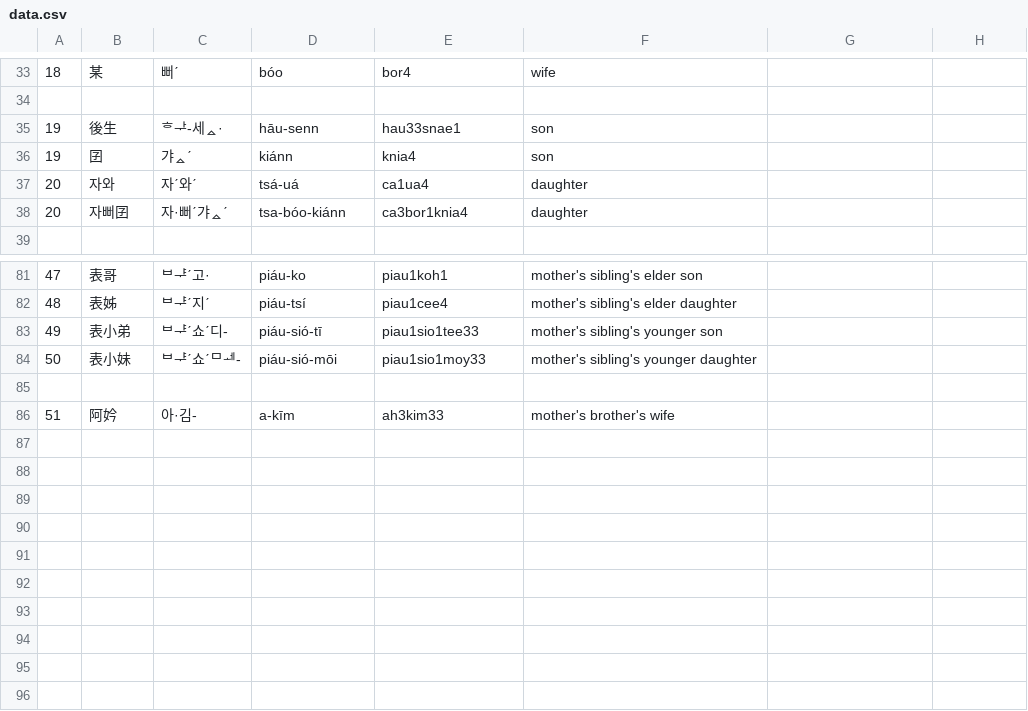
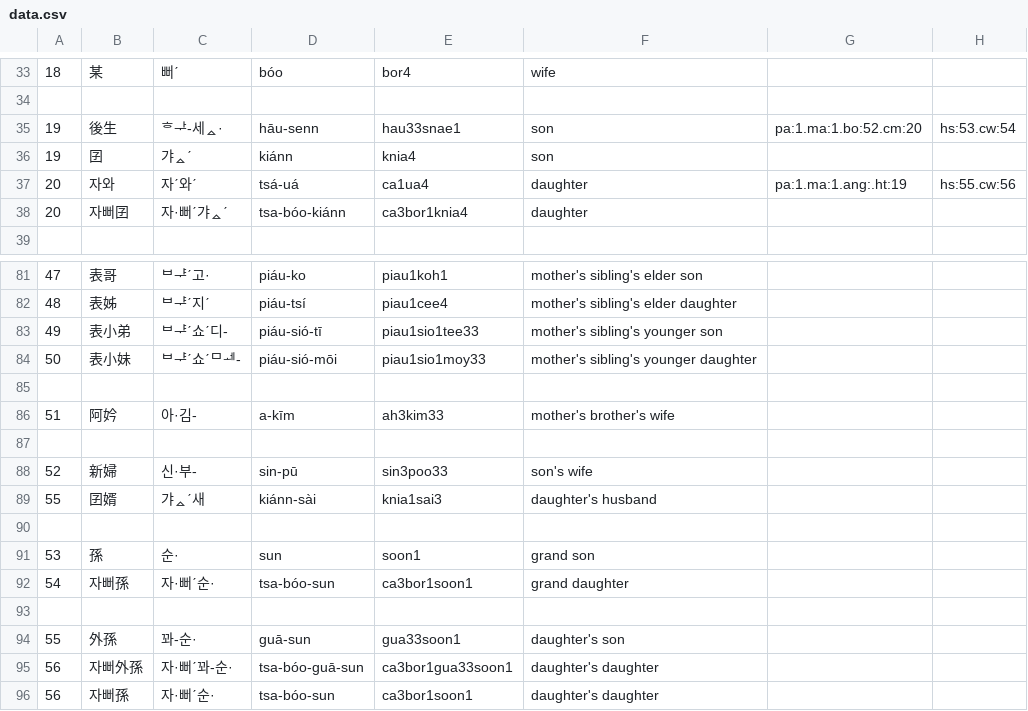
Before and after one commit to leechunhoe/pg-hokkien-database, a CSV file: data.csv, drawn as a sheet; only a part is shown, gaps mark what is left out.

```diff
--- a/data.csv
+++ b/data.csv
@@ -34,5 +34,5 @@
 
-19,後生,ᄒᅷ-세ᇫ·,hāu-senn,hau33snae1,son
+19,後生,ᄒᅷ-세ᇫ·,hāu-senn,hau33snae1,son,pa:1.ma:1.bo:52.cm:20,hs:53.cw:54
 19,囝,갸ᇫˊ,kiánn,knia4,son
-20,자와,자ˊ와ˊ,tsá-uá,ca1ua4,daughter
+20,자와,자ˊ와ˊ,tsá-uá,ca1ua4,daughter,pa:1.ma:1.ang:.ht:19,hs:55.cw:56
 20,자뻐囝,자·뻐ˊ갸ᇫˊ,tsa-bóo-kiánn,ca3bor1knia4,daughter
@@ -86 +86,11 @@
 51,阿妗,아·김-,a-kīm,ah3kim33,mother's brother's wife
+
+52,新婦,신·부-,sin-pū,sin3poo33,son's wife
+55,囝婿,갸ᇫˊ새,kiánn-sài,knia1sai3,daughter's husband
+
+53,孫,순·,sun,soon1,grand son
+54,자뻐孫,자·뻐ˊ순·,tsa-bóo-sun,ca3bor1soon1,grand daughter
+
+55,外孫,꽈-순·,guā-sun,gua33soon1,daughter's son
+56,자뻐外孫,자·뻐ˊ꽈-순·,tsa-bóo-guā-sun,ca3bor1gua33soon1,daughter's daughter
+56,자뻐孫,자·뻐ˊ순·,tsa-bóo-sun,ca3bor1soon1,daughter's daughter
```
Also changed, not shown: 8 other files.
